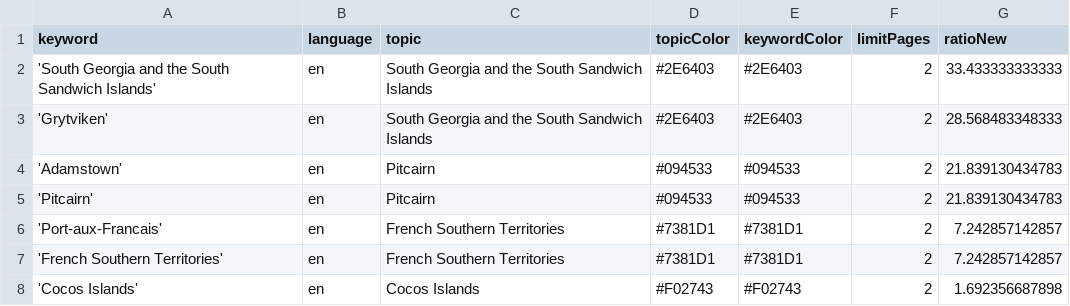
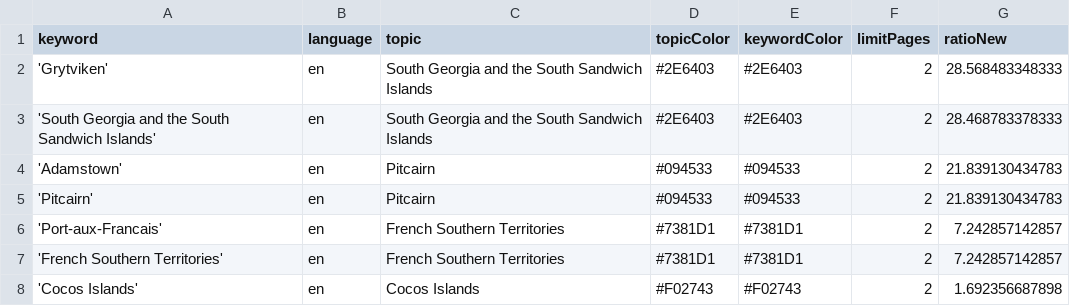
Before and after one commit to pg-ufr-news/locationWhisperer, a CSV file: keywords.csv, drawn as a sheet; only a part is shown; removed rows and columns are numbered as before the commit, all else as after; the diff names each change by its address in the sheet, - before the commit and + after, or states it on an @@ line.

```diff
--- a/keywords.csv
+++ b/keywords.csv
-row 2: 'South Georgia and the South Sandwich Islands' | en | South Georgia and the South Sandwich Islands | #2E6403 | #2E6403 | 2 | 33.433333333333
+row 3: 'South Georgia and the South Sandwich Islands' | en | South Georgia and the South Sandwich Islands | #2E6403 | #2E6403 | 2 | 28.468783378333
```
Also changed, not shown: csv/news_2025_10.csv.
